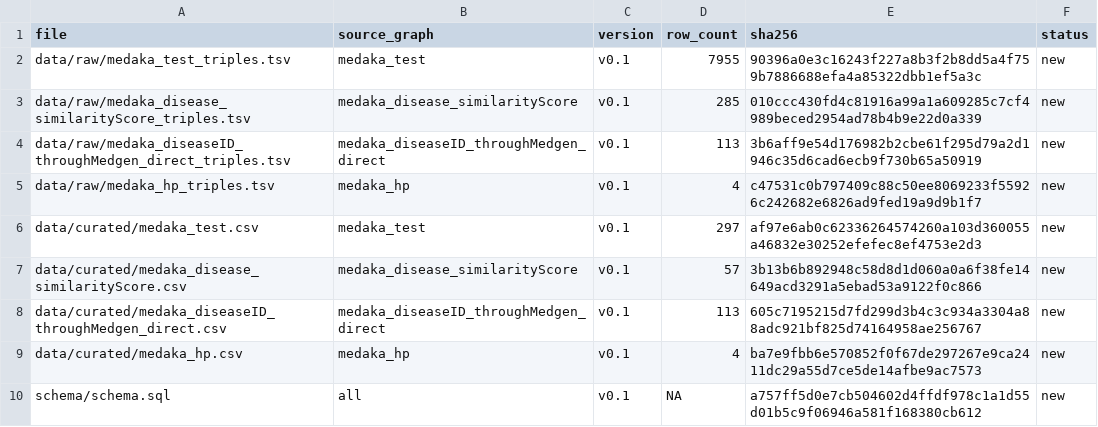
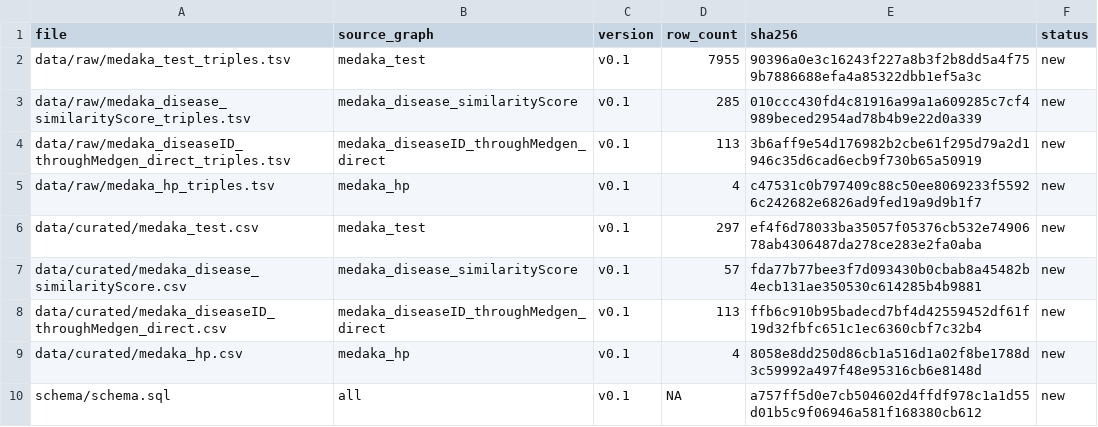
Before and after one commit to kushidat/medaka-apis, a CSV file: metadata/manifest.csv, drawn as a sheet.

```diff
--- a/metadata/manifest.csv
+++ b/metadata/manifest.csv
@@ -5,6 +5,6 @@ data/raw/medaka_diseaseID_throughMedgen_direct_triples.tsv,medaka_diseaseID_thro
 data/raw/medaka_hp_triples.tsv,medaka_hp,v0.1,4,c47531c0b797409c88c50ee8069233f55926c242682e6826ad9fed19a9d9b1f7,new
-data/curated/medaka_test.csv,medaka_test,v0.1,297,af97e6ab0c62336264574260a103d360055a46832e30252efefec8ef4753e2d3,new
-data/curated/medaka_disease_similarityScore.csv,medaka_disease_similarityScore,v0.1,57,3b13b6b892948c58d8d1d060a0a6f38fe14649acd3291a5ebad53a9122f0c866,new
-data/curated/medaka_diseaseID_throughMedgen_direct.csv,medaka_diseaseID_throughMedgen_direct,v0.1,113,605c7195215d7fd299d3b4c3c934a3304a88adc921bf825d74164958ae256767,new
-data/curated/medaka_hp.csv,medaka_hp,v0.1,4,ba7e9fbb6e570852f0f67de297267e9ca2411dc29a55d7ce5de14afbe9ac7573,new
+data/curated/medaka_test.csv,medaka_test,v0.1,297,ef4f6d78033ba35057f05376cb532e7490678ab4306487da278ce283e2fa0aba,new
+data/curated/medaka_disease_similarityScore.csv,medaka_disease_similarityScore,v0.1,57,fda77b77bee3f7d093430b0cbab8a45482b4ecb131ae350530c614285b4b9881,new
+data/curated/medaka_diseaseID_throughMedgen_direct.csv,medaka_diseaseID_throughMedgen_direct,v0.1,113,ffb6c910b95badecd7bf4d42559452df61f19d32fbfc651c1ec6360cbf7c32b4,new
+data/curated/medaka_hp.csv,medaka_hp,v0.1,4,8058e8dd250d86cb1a516d1a02f8be1788d3c59992a497f48e95316cb6e8148d,new
 schema/schema.sql,all,v0.1,NA,a757ff5d0e7cb504602d4ffdf978c1a1d55d01b5c9f06946a581f168380cb612,new
```
Also changed, not shown: data/curated/medaka_diseaseID_throughMedgen_direct.csv, data/curated/medaka_disease_similarityScore.csv, 3 other files.
